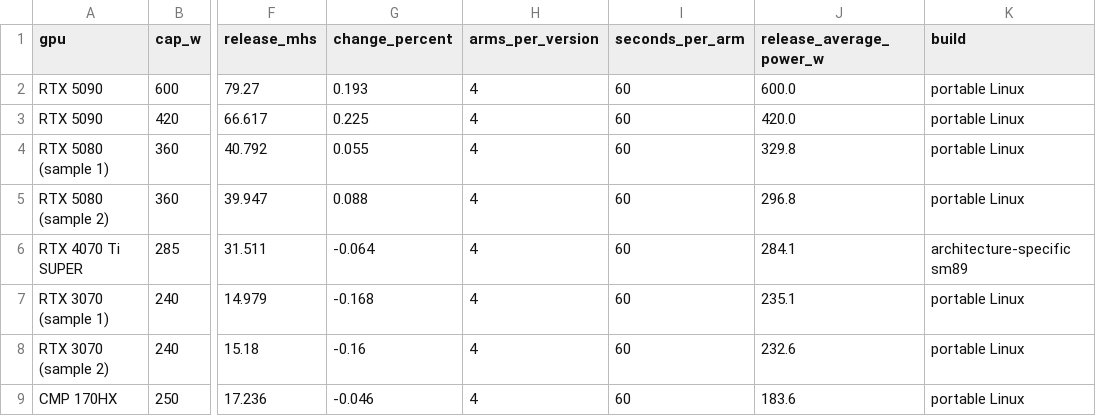
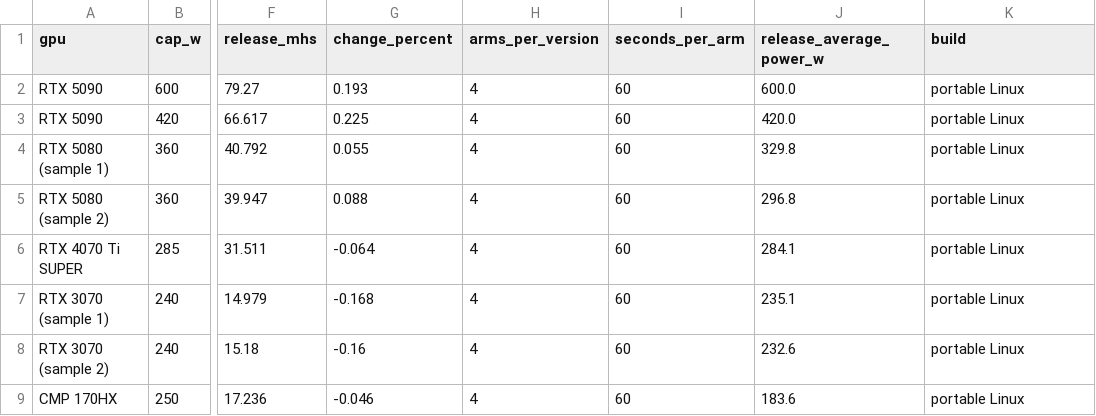
Before and after one commit to ocminer/ProxiChorizo, a CSV file: benchmarks/nvidia-1.0.6.csv, drawn as a sheet; only a part is shown, gaps mark what is left out; the diff names each change by its address in the sheet, - before the commit and + after, or states it on an @@ line.

Commit message:
docs: correct NVIDIA benchmark build provenance

```diff
--- a/benchmarks/nvidia-1.0.6.csv
+++ b/benchmarks/nvidia-1.0.6.csv
-K6 (build): architecture-specific sm89
+K6 (build): portable Linux
```
Also changed, not shown: 2 other files.
